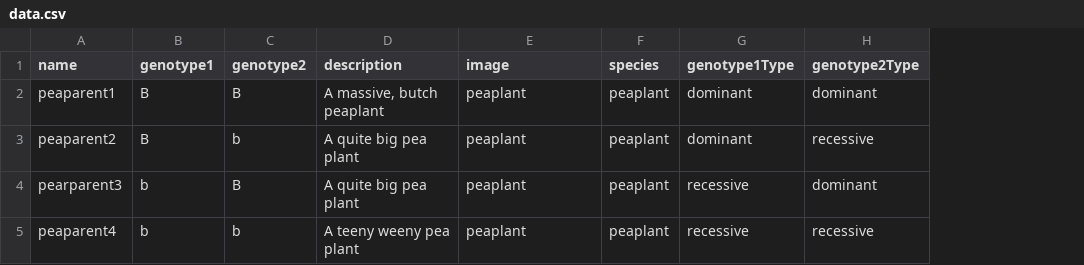
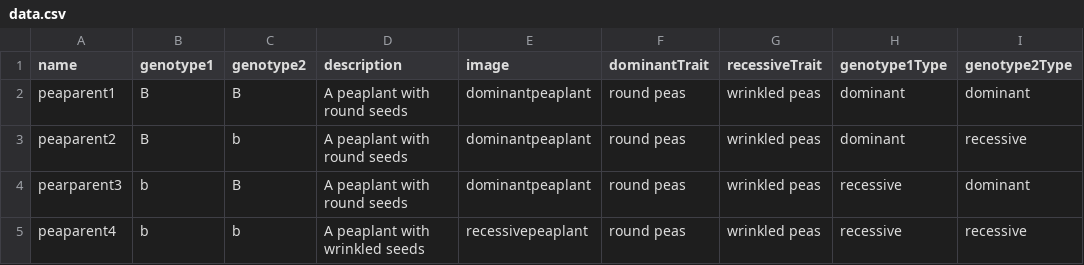
Before and after one commit to chatwinra/Gregor-s-Emporium, a CSV file: project/src/data.csv, drawn as a sheet; only a part is shown; removed rows and columns are numbered as before the commit, all else as after; the diff names each change by its address in the sheet, - before the commit and + after, or states it on an @@ line.

```diff
--- a/project/src/data.csv
+++ b/project/src/data.csv
-column F (species), rows 2-5: all peaplant
+column F (dominantTrait), rows 2-5: all round peas
+column G (recessiveTrait), rows 2-5: all wrinkled peas
-D2 (description): A massive, butch peaplant
+D2 (description): A peaplant with round seeds
-E2:E4 (image): peaplant
+E2:E4 (image): dominantpeaplant
-D3:D4 (description): A quite big pea plant
+D3:D4 (description): A peaplant with round seeds
-D5 (description): A teeny weeny pea plant
+D5 (description): A peaplant with wrinkled seeds
-E5 (image): peaplant
+E5 (image): recessivepeaplant
```
Also changed, not shown: project/src/data2.csv, 16 other files.
